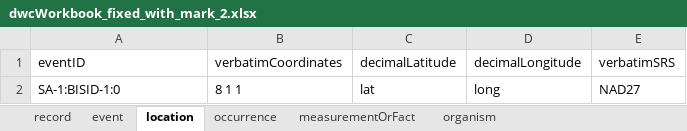
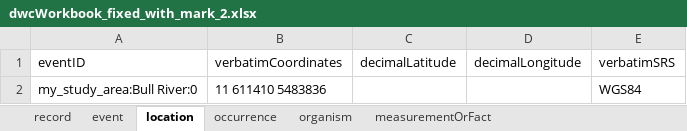
Before and after one commit to bcgov/biohubbc-utils, an Excel workbook: utils/templates/observations/transform/output/dwcWorkbook_fixed_with_mark_2.xlsx, sheet location, drawn as a sheet; values as stored, in another font and other column widths than the file's, no borders; removed rows and columns are numbered as before the commit, all else as after; the diff names each change by its address in the sheet, - before the commit and + after, or states it on an @@ line.

```diff
--- a/utils/templates/observations/transform/output/dwcWorkbook_fixed_with_mark_2.xlsx (sheet location)
+++ b/utils/templates/observations/transform/output/dwcWorkbook_fixed_with_mark_2.xlsx (sheet location)
@@ sheet tab order changed: record | event | location | occurrence | organism | measurementOrFact @@
-row 2: SA-1:BISID-1:0 | 8 1 1 | lat | long | NAD27
+row 2: my_study_area:Bull River:0 | 11 611410 5483836 |  |  | WGS84
```
Also changed, not shown: sheet measurementOrFact, sheet occurrence, sheet event, sheet organism, sheet record, utils/templates/observations/transform/input/Goat_test.xlsx, 17 other files.
